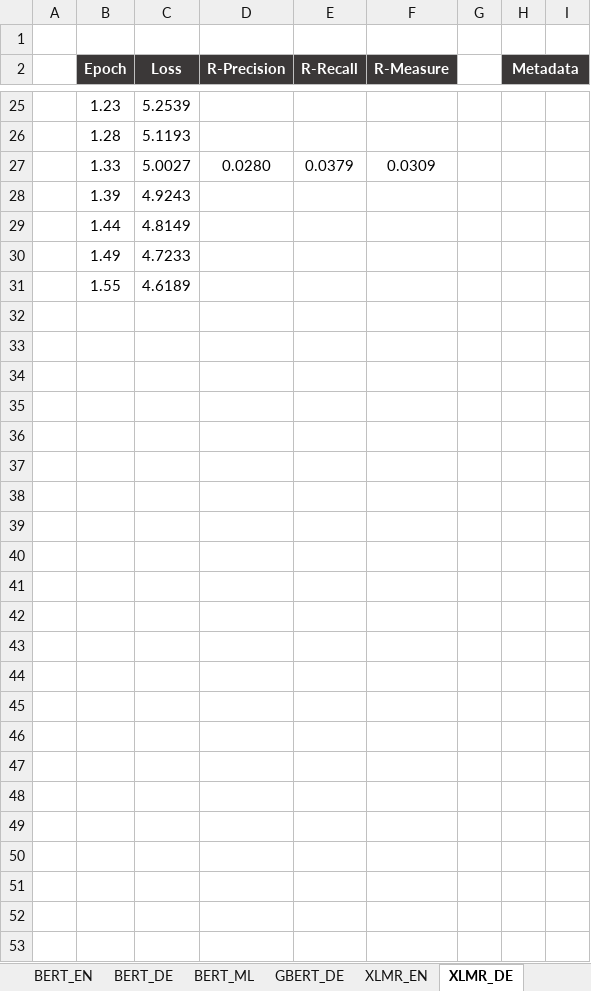
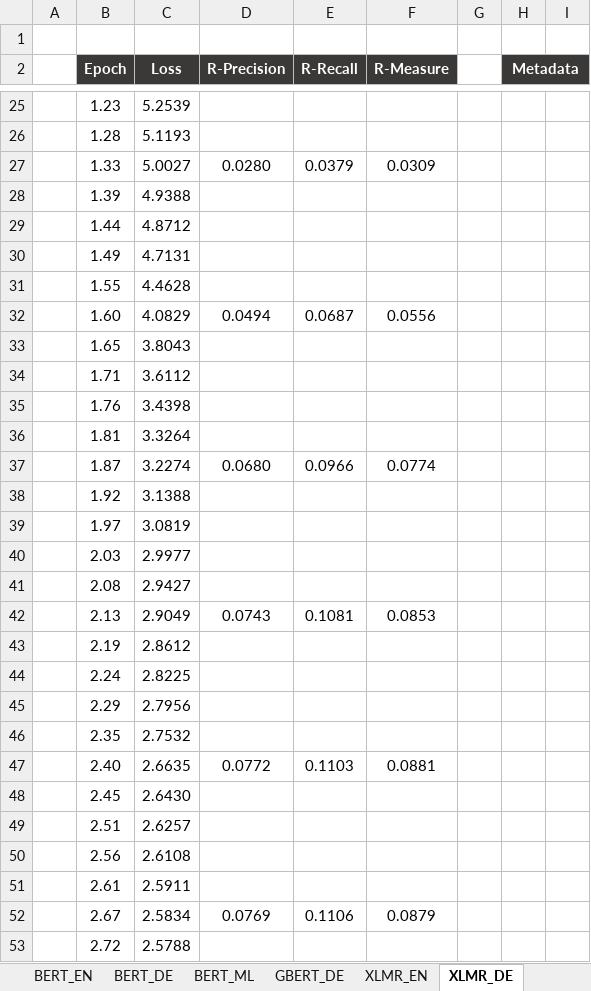
Before and after one commit to DidiDerDenker/ATS, an Excel workbook: Models/analysis.xlsx, sheet XLMR_DE, drawn as a sheet; only a part is shown, gaps mark what is left out; values as stored, in another font and other column widths than the file's, no borders; charts and pictures not drawn; the diff covers the shown part only; the diff names each change by its address in the sheet, - before the commit and + after, or states it on an @@ line.

```diff
--- a/Models/analysis.xlsx (sheet XLMR_DE)
+++ b/Models/analysis.xlsx (sheet XLMR_DE)
-C28 (Loss): 4.9243
+C28 (Loss): 4.9388
-C29 (Loss): 4.8149
+C29 (Loss): 4.8712
-C30 (Loss): 4.7233
+C30 (Loss): 4.7131
-C31 (Loss): 4.6189
+C31 (Loss): 4.4628
-row 32: (empty)
+row 32:  | 1.60 | 4.0829 | 0.0494 | 0.0687 | 0.0556
-row 33: (empty)
+row 33:  | 1.65 | 3.8043
-row 34: (empty)
+row 34:  | 1.71 | 3.6112
-row 35: (empty)
+row 35:  | 1.76 | 3.4398
-row 36: (empty)
+row 36:  | 1.81 | 3.3264
-row 37: (empty)
+row 37:  | 1.87 | 3.2274 | 0.0680 | 0.0966 | 0.0774
-row 38: (empty)
+row 38:  | 1.92 | 3.1388
-row 39: (empty)
+row 39:  | 1.97 | 3.0819
-row 40: (empty)
+row 40:  | 2.03 | 2.9977
-row 41: (empty)
+row 41:  | 2.08 | 2.9427
-row 42: (empty)
+row 42:  | 2.13 | 2.9049 | 0.0743 | 0.1081 | 0.0853
-row 43: (empty)
+row 43:  | 2.19 | 2.8612
-row 44: (empty)
+row 44:  | 2.24 | 2.8225
-row 45: (empty)
+row 45:  | 2.29 | 2.7956
-row 46: (empty)
+row 46:  | 2.35 | 2.7532
-row 47: (empty)
+row 47:  | 2.40 | 2.6635 | 0.0772 | 0.1103 | 0.0881
-row 48: (empty)
+row 48:  | 2.45 | 2.6430
-row 49: (empty)
+row 49:  | 2.51 | 2.6257
-row 50: (empty)
+row 50:  | 2.56 | 2.6108
-row 51: (empty)
+row 51:  | 2.61 | 2.5911
-row 52: (empty)
+row 52:  | 2.67 | 2.5834 | 0.0769 | 0.1106 | 0.0879
-row 53: (empty)
+row 53:  | 2.72 | 2.5788
```
Also changed, not shown: 3 added rows, 1 removed row and 13 edited cells elsewhere in this sheet, charts or pictures, 15 other files.
